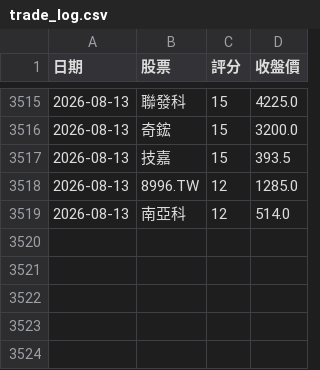
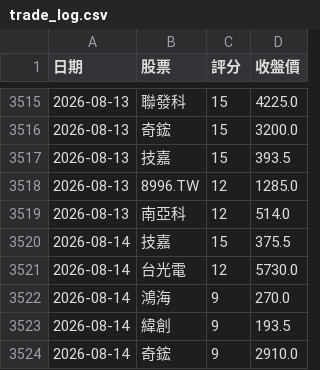
Before and after one commit to 2015b09976138-dot/DayTradeAssistant, a CSV file: trade_log.csv, drawn as a sheet; only a part is shown, gaps mark what is left out; the diff names each change by its address in the sheet, - before the commit and + after, or states it on an @@ line.

```diff
--- a/trade_log.csv
+++ b/trade_log.csv
+row 3520: 2026-08-14 | 技嘉 | 15 | 375.5
+row 3521: 2026-08-14 | 台光電 | 12 | 5730.0
+row 3522: 2026-08-14 | 鴻海 | 9 | 270.0
+row 3523: 2026-08-14 | 緯創 | 9 | 193.5
+row 3524: 2026-08-14 | 奇鋐 | 9 | 2910.0
```
